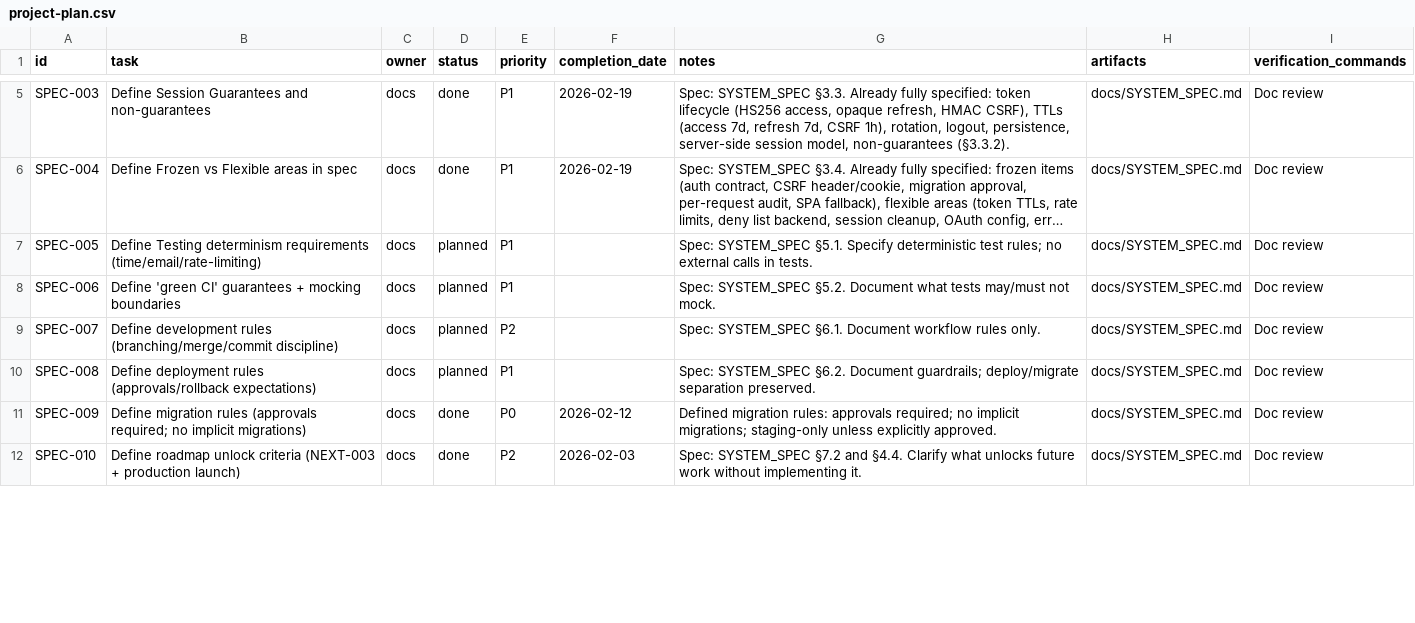
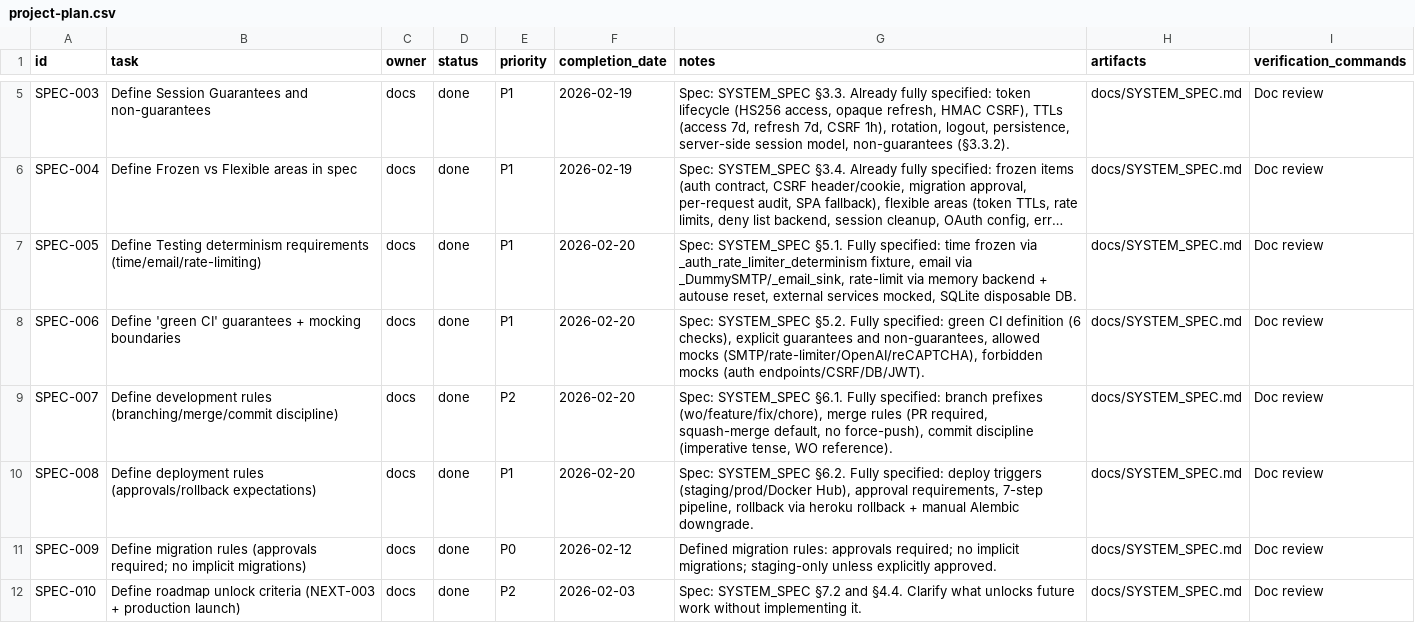
Before and after one commit to robert1948/autorisen, a CSV file: docs/project-plan.csv, drawn as a sheet; only a part is shown, gaps mark what is left out; long unchanged cells end in …; the diff covers the shown part only; the diff names each change by its address in the sheet, - before the commit and + after, or states it on an @@ line.

Commit message:
feat: add Compliance dashboard page + close all SPEC tasks (42/42 100%)
- New /app/compliance route: 'Compliance as Comedy' spy-themed dashboard
  - Reads /api/security/stats + /api/health for live mission status
  - 5 missions: DDoS, sanitization, rate-limiting, DB, system health
  - Field Intel tips, clearance level, dark theme throughout
- AppShell: added Compliance nav item with shield icon
- project-plan.csv: marked SPEC-005/006/007/008/011 as done (all fully written)

```diff
--- a/docs/project-plan.csv
+++ b/docs/project-plan.csv
-D7:D10 (status): planned
+D7:D10 (status): done
-F7:F10 (completion_date): (empty)
+F7:F10 (completion_date): 2026-02-20
-G7 (notes): …SYSTEM_SPEC §5.1. Specify deterministic test rules; no external calls in tests.
+G7 (notes): …SYSTEM_SPEC §5.1. Fully specified: time frozen via _auth_rate_limiter_determinism fixture, email via _DummySMTP/_email_sink, rate-limit via memory backend + autouse reset, external services mocked, SQLite disposable DB.
-G8 (notes): …SYSTEM_SPEC §5.2. Document what tests may/must not mock.
+G8 (notes): …SYSTEM_SPEC §5.2. Fully specified: green CI definition (6 checks), explicit guarantees and non-guarantees, allowed mocks (SMTP/rate-limiter/OpenAI/reCAPTCHA), forbidden mocks (auth endpoints/CSRF/DB/JWT).
-G9 (notes): …SYSTEM_SPEC §6.1. Document workflow rules only.
+G9 (notes): …SYSTEM_SPEC §6.1. Fully specified: branch prefixes (wo/feature/fix/chore), merge rules (PR required, squash-merge default, no force-push), commit discipline (imperative tense, WO reference).
-G10 (notes): …SYSTEM_SPEC §6.2. Document guardrails; deploy/migrate separation preserved.
+G10 (notes): …SYSTEM_SPEC §6.2. Fully specified: deploy triggers (staging/prod/Docker Hub), approval requirements, 7-step pipeline, rollback via heroku rollback + manual Alembic downgrade.
```
Also changed, not shown: 3 edited cells elsewhere in this file, 3 other files.
